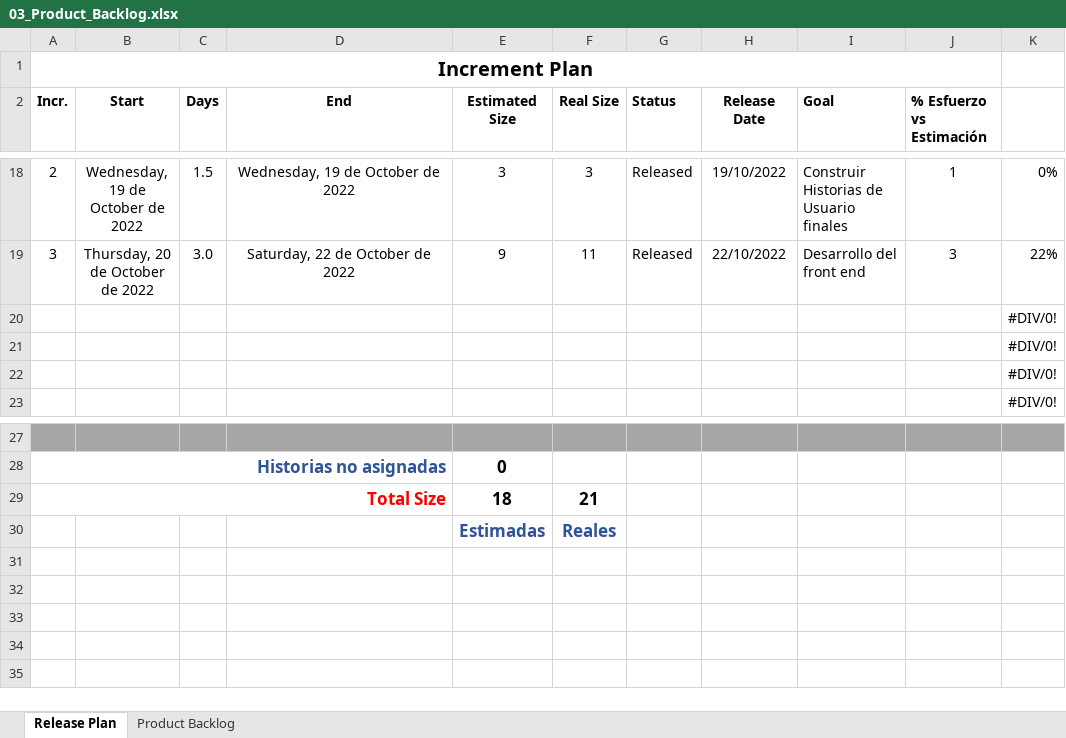
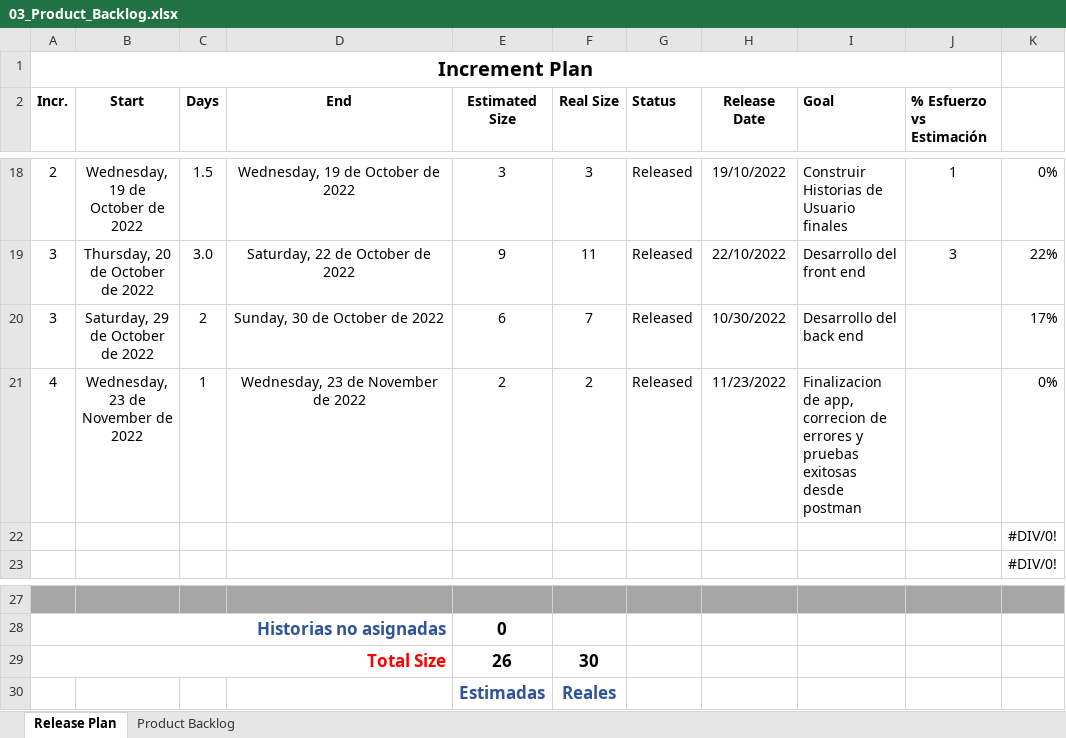
Before and after one commit to carmonadacg87/MinTic2022, an Excel workbook: Proyectociclo4/Documentos/03_Product_Backlog.xlsx, sheet Release Plan, drawn as a sheet; only a part is shown, gaps mark what is left out; values as stored, in another font and other column widths than the file's, no borders; conditional formats and table styles not drawn; removed rows and columns are numbered as before the commit, all else as after; the diff names each change by its address in the sheet, - before the commit and + after, or states it on an @@ line.

```diff
--- a/Proyectociclo4/Documentos/03_Product_Backlog.xlsx (sheet Release Plan)
+++ b/Proyectociclo4/Documentos/03_Product_Backlog.xlsx (sheet Release Plan)
-row 20:  |  |  |  |  |  |  |  |  |  | #DIV/0!
-row 21:  |  |  |  |  |  |  |  |  |  | #DIV/0!
+row 20: 3 | Saturday, 29 de October de 2022 | 2 | Sunday, 30 de October de 2022 | 6 | 7 | Released | 10/30/2022 | Desarrollo del back end |  | 17%
+row 21: 4 | Wednesday, 23 de November de 2022 | 1 | Wednesday, 23 de November de 2022 | 2 | 2 | Released | 11/23/2022 | Finalizacion de app, correcion de errores y pruebas exitosas desde postman |  | 0%
-E29 (Estimated Size): 18
+E29 (Estimated Size): 26
-F29 (Real Size): 21
+F29 (Real Size): 30
```
Also changed, not shown: 4 other files.
